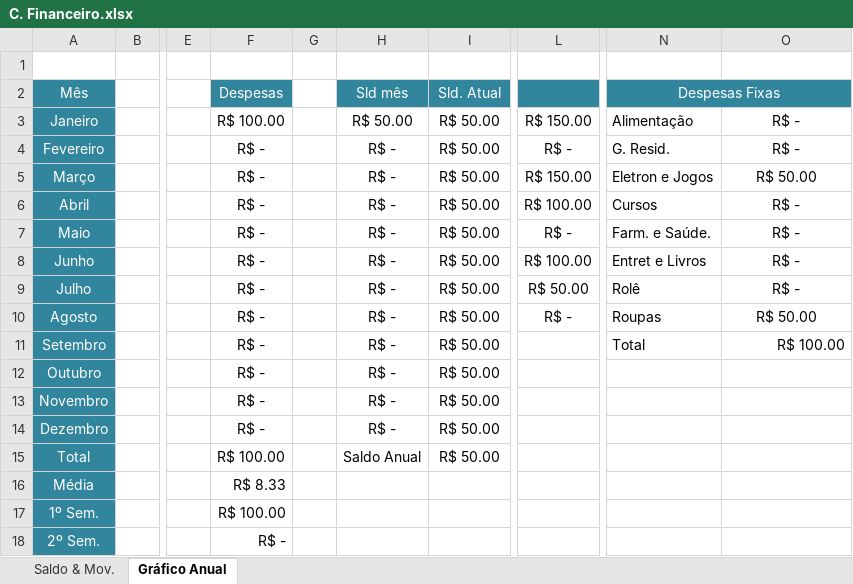
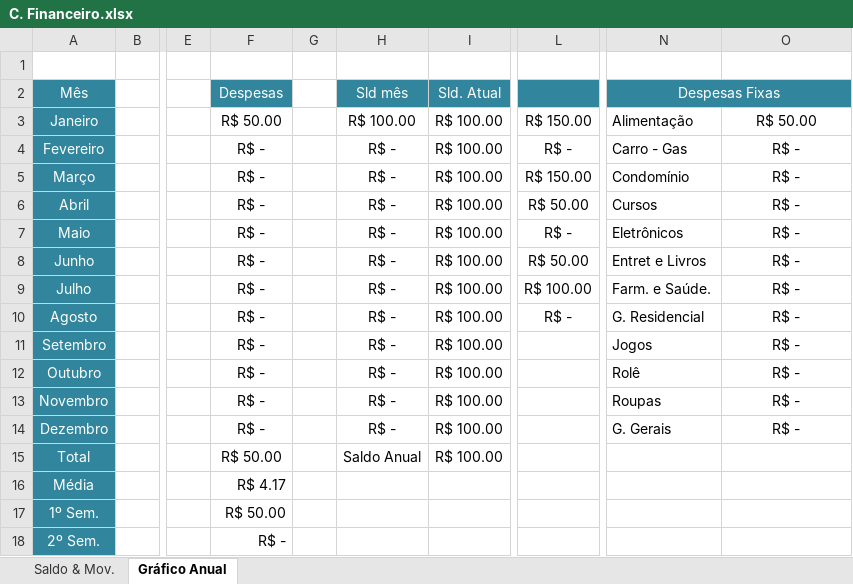
Before and after one commit to RobisonTorres/Personal_Finance, an Excel workbook: C. Financeiro.xlsx, sheet Gráfico Anual, drawn as a sheet; only a part is shown, gaps mark what is left out; values as stored, in another font and other column widths than the file's, no borders; charts and pictures not drawn; the diff names each change by its address in the sheet, - before the commit and + after, or states it on an @@ line.

```diff
--- a/C. Financeiro.xlsx (sheet Gráfico Anual)
+++ b/C. Financeiro.xlsx (sheet Gráfico Anual)
-F3 (Despesas): R$ 100.00
+F3 (Despesas): R$ 50.00
-H3 (Sld mês): R$ 50.00
+H3 (Sld mês): R$ 100.00
-I3:I15 (Sld. Atual): R$ 50.00
+I3:I15 (Sld. Atual): R$ 100.00
-O3: R$ -
+O3: R$ 50.00
-N4 (Despesas Fixas): G. Resid.
+N4 (Despesas Fixas): Carro - Gas
-N5 (Despesas Fixas): Eletron e Jogos
+N5 (Despesas Fixas): Condomínio
-O5: R$ 50.00
+O5: R$ -
-L6: R$ 100.00
+L6: R$ 50.00
-N7 (Despesas Fixas): Farm. e Saúde.
+N7 (Despesas Fixas): Eletrônicos
-L8: R$ 100.00
+L8: R$ 50.00
-L9: R$ 50.00
+L9: R$ 100.00
-N9 (Despesas Fixas): Rolê
+N9 (Despesas Fixas): Farm. e Saúde.
-N10 (Despesas Fixas): Roupas
+N10 (Despesas Fixas): G. Residencial
-O10: R$ 50.00
+O10: R$ -
-N11 (Despesas Fixas): Total
+N11 (Despesas Fixas): Jogos
-O11: R$ 100.00
+O11: R$ -
-O11 alignment: right
+O11 alignment: center
-N12 (Despesas Fixas): (empty)
+N12 (Despesas Fixas): Rolê
-O12:O14: (empty)
+O12:O14: R$ -
-N13 (Despesas Fixas): (empty)
+N13 (Despesas Fixas): Roupas
-N14 (Despesas Fixas): (empty)
+N14 (Despesas Fixas): G. Gerais
-F15 (Despesas): R$ 100.00
+F15 (Despesas): R$ 50.00
-F16 (Despesas): R$ 8.33
+F16 (Despesas): R$ 4.17
-F17 (Despesas): R$ 100.00
+F17 (Despesas): R$ 50.00
```
Also changed, not shown: sheet Saldo & Mov., formulas that keep their value, charts or pictures, Personal_Budget.xlsx.
